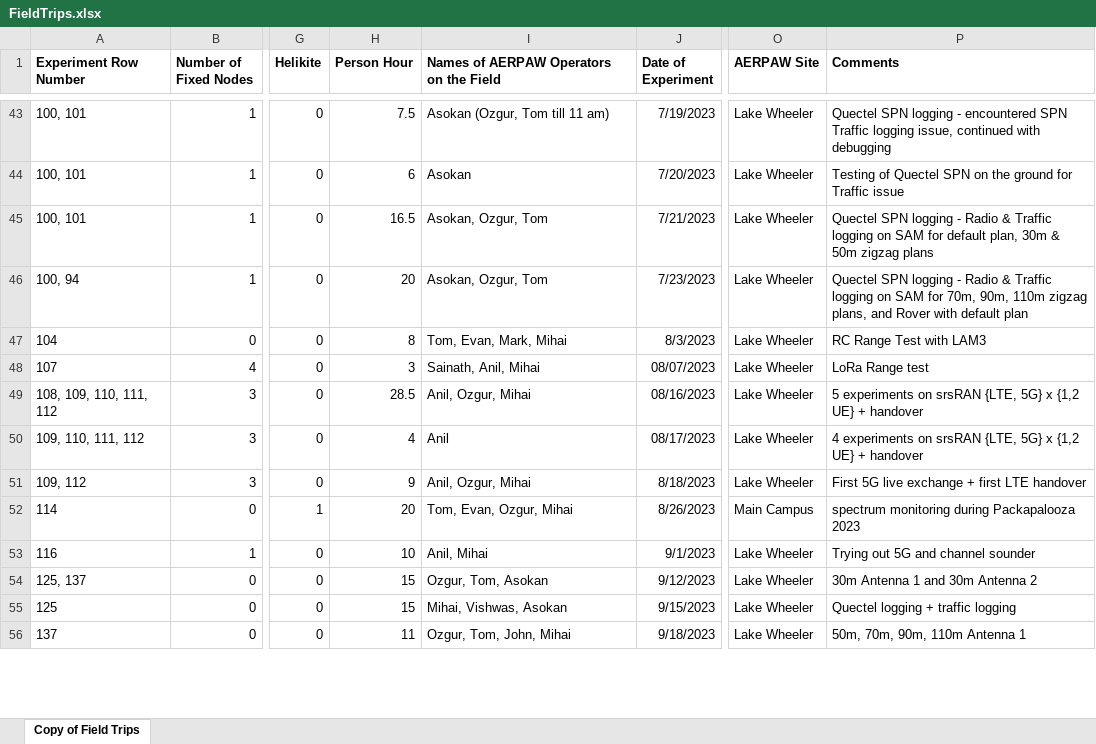
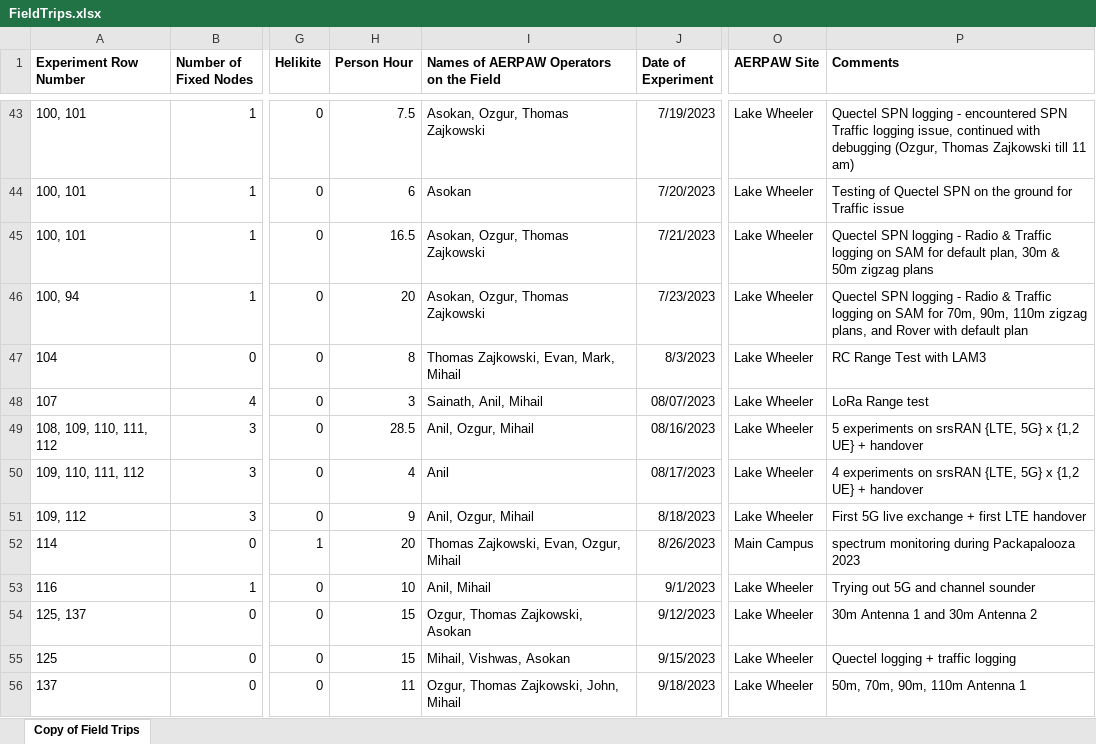
Before and after one commit to AERPAW-Platform-Control/aerpaw-portal, an Excel workbook: FieldTrips.xlsx, sheet Copy of Field Trips, drawn as a sheet; only a part is shown, gaps mark what is left out; values as stored, in another font and other column widths than the file's, no borders; charts and pictures not drawn; the diff covers the shown part only; the diff names each change by its address in the sheet, - before the commit and + after, or states it on an @@ line.

```diff
--- a/FieldTrips.xlsx (sheet Copy of Field Trips)
+++ b/FieldTrips.xlsx (sheet Copy of Field Trips)
-I43: Asokan (Ozgur, Tom till 11 am)
+I43: Asokan, Ozgur, Thomas Zajkowski
-P43 (Comments): …with debugging
+P43 (Comments): …with debugging (Ozgur, Thomas Zajkowski till 11 am)
-I45:I46: Asokan, Ozgur, Tom
+I45:I46: Asokan, Ozgur, Thomas Zajkowski
-I47: Tom, Evan, Mark, Mihai
+I47: Thomas Zajkowski, Evan, Mark, Mihail
-I48: Sainath, Anil, Mihai
+I48: Sainath, Anil, Mihail
-I49: Anil, Ozgur, Mihai
+I49: Anil, Ozgur, Mihail
-I51: Anil, Ozgur, Mihai
+I51: Anil, Ozgur, Mihail
-I52: Tom, Evan, Ozgur, Mihai
+I52: Thomas Zajkowski, Evan, Ozgur, Mihail
-I53: Anil, Mihai
+I53: Anil, Mihail
-I54: Ozgur, Tom, Asokan
+I54: Ozgur, Thomas Zajkowski, Asokan
-I55: Mihai, Vishwas, Asokan
+I55: Mihail, Vishwas, Asokan
-I56: Ozgur, Tom, John, Mihai
+I56: Ozgur, Thomas Zajkowski, John, Mihail
```
Also changed, not shown: 64 edited cells elsewhere in this sheet, charts or pictures, 18 other files.
